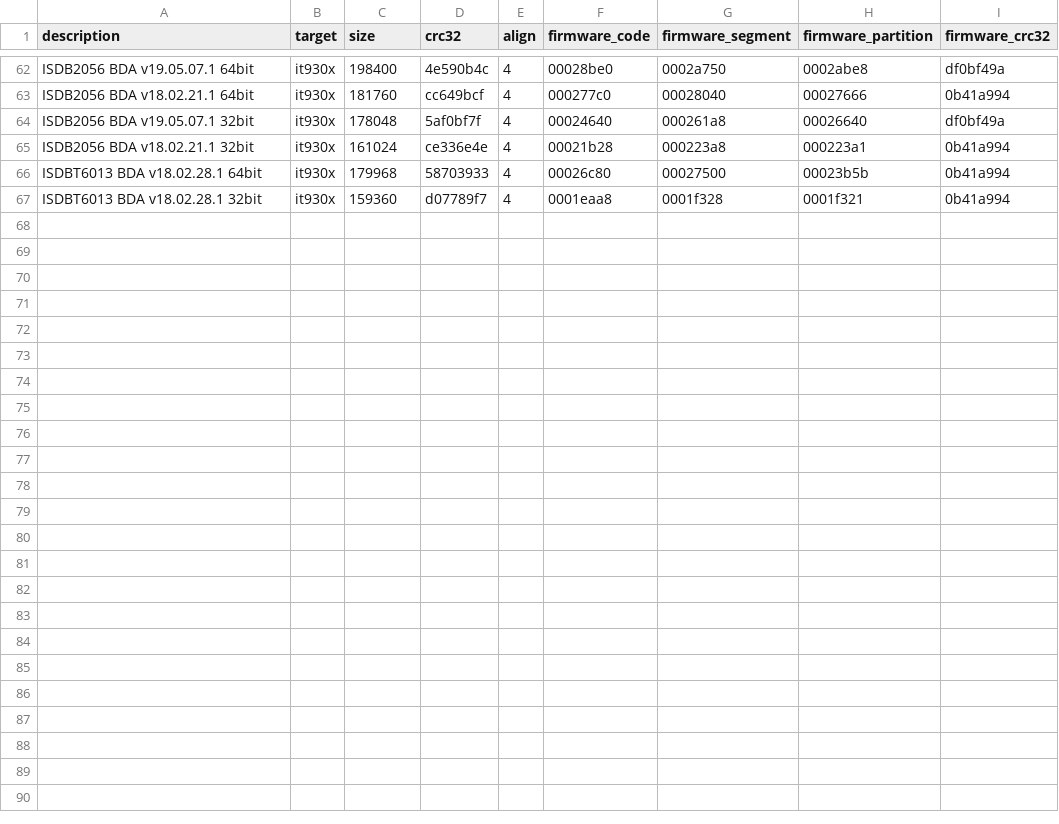
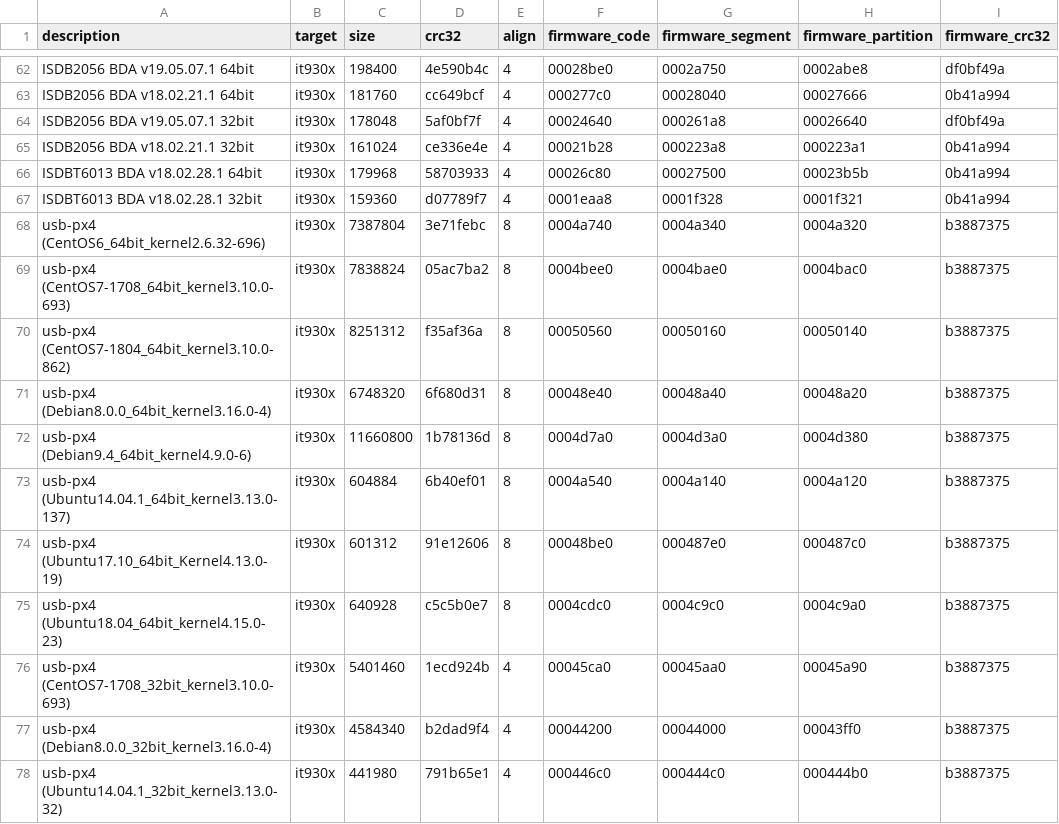
Before and after one commit to nns779/px4_drv, a TSV file: fwtool/fwinfo.tsv, drawn as a sheet; only a part is shown, gaps mark what is left out; the diff names each change by its address in the sheet, - before the commit and + after, or states it on an @@ line.

Commit message:
fwtool: ファームウェア定義を追加

```diff
--- a/fwtool/fwinfo.tsv
+++ b/fwtool/fwinfo.tsv
+row 68: usb-px4 (CentOS6_64bit_kernel2.6.32-696) | it930x | 7387804 | 3e71febc | 8 | 0004a740 | 0004a340 | 0004a320 | b3887375
+row 69: usb-px4 (CentOS7-1708_64bit_kernel3.10.0-693) | it930x | 7838824 | 05ac7ba2 | 8 | 0004bee0 | 0004bae0 | 0004bac0 | b3887375
+row 70: usb-px4 (CentOS7-1804_64bit_kernel3.10.0-862) | it930x | 8251312 | f35af36a | 8 | 00050560 | 00050160 | 00050140 | b3887375
+row 71: usb-px4 (Debian8.0.0_64bit_kernel3.16.0-4) | it930x | 6748320 | 6f680d31 | 8 | 00048e40 | 00048a40 | 00048a20 | b3887375
+row 72: usb-px4 (Debian9.4_64bit_kernel4.9.0-6) | it930x | 11660800 | 1b78136d | 8 | 0004d7a0 | 0004d3a0 | 0004d380 | b3887375
+row 73: usb-px4 (Ubuntu14.04.1_64bit_kernel3.13.0-137) | it930x | 604884 | 6b40ef01 | 8 | 0004a540 | 0004a140 | 0004a120 | b3887375
+row 74: usb-px4 (Ubuntu17.10_64bit_Kernel4.13.0-19) | it930x | 601312 | 91e12606 | 8 | 00048be0 | 000487e0 | 000487c0 | b3887375
+row 75: usb-px4 (Ubuntu18.04_64bit_kernel4.15.0-23) | it930x | 640928 | c5c5b0e7 | 8 | 0004cdc0 | 0004c9c0 | 0004c9a0 | b3887375
+row 76: usb-px4 (CentOS7-1708_32bit_kernel3.10.0-693) | it930x | 5401460 | 1ecd924b | 4 | 00045ca0 | 00045aa0 | 00045a90 | b3887375
+row 77: usb-px4 (Debian8.0.0_32bit_kernel3.16.0-4) | it930x | 4584340 | b2dad9f4 | 4 | 00044200 | 00044000 | 00043ff0 | b3887375
+row 78: usb-px4 (Ubuntu14.04.1_32bit_kernel3.13.0-32) | it930x | 441980 | 791b65e1 | 4 | 000446c0 | 000444c0 | 000444b0 | b3887375
```
